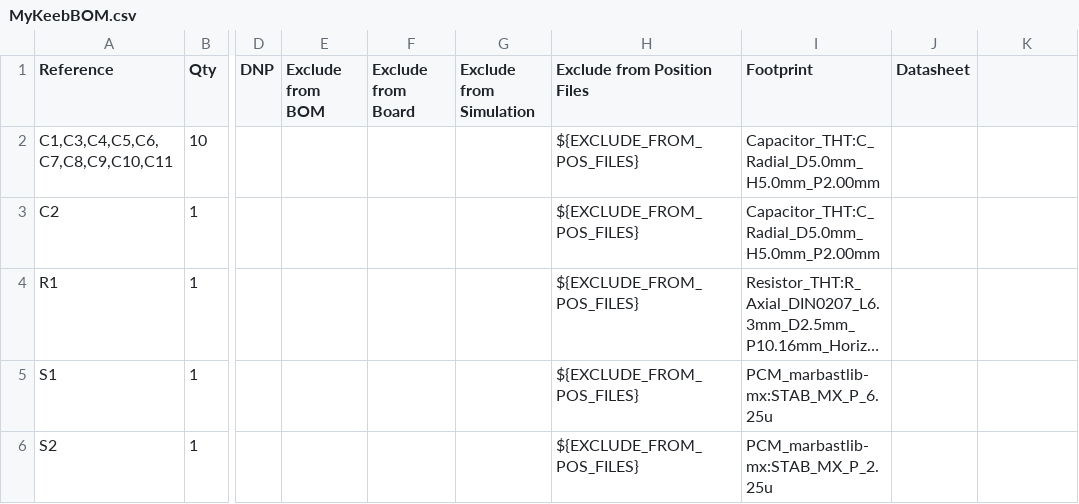
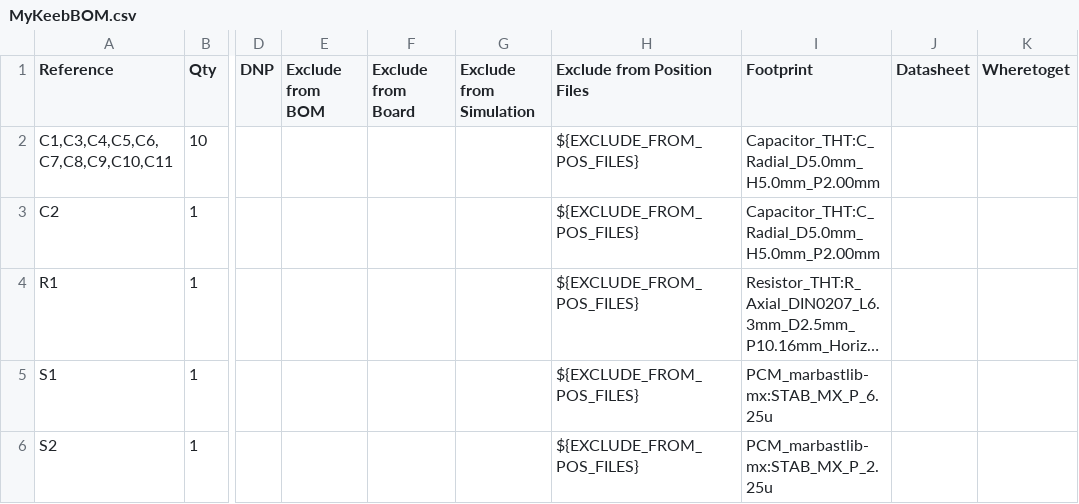
Before and after one commit to Zhane4994/my-keeb, a CSV file: MyKeebBOM.csv, drawn as a sheet; only a part is shown, gaps mark what is left out; long unchanged cells end in …; the diff names each change by its address in the sheet, - before the commit and + after, or states it on an @@ line.

Commit message:
Update MyKeebBOM.csv

```diff
--- a/MyKeebBOM.csv
+++ b/MyKeebBOM.csv
-K1: (empty)
+K1: Wheretoget
```
